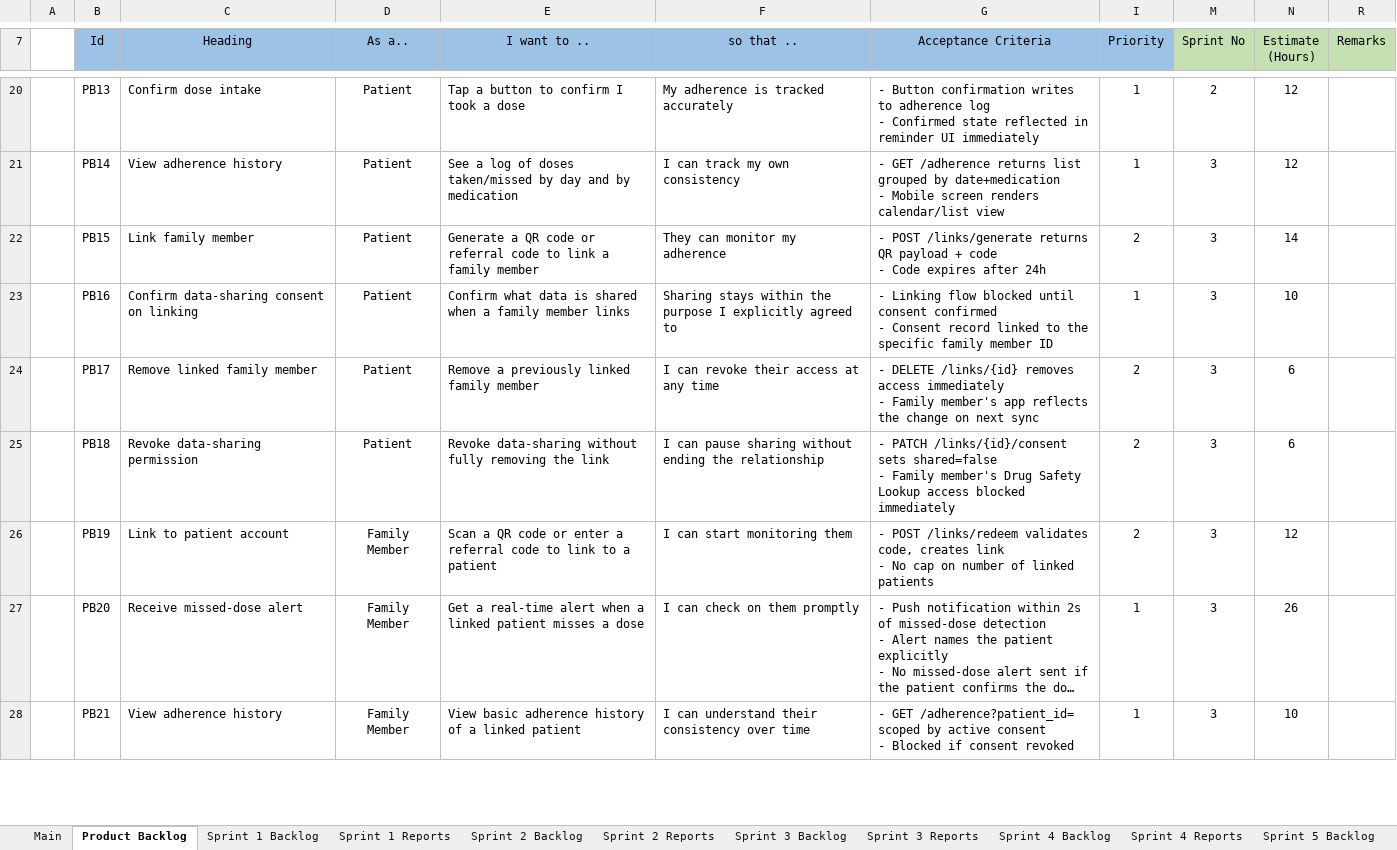
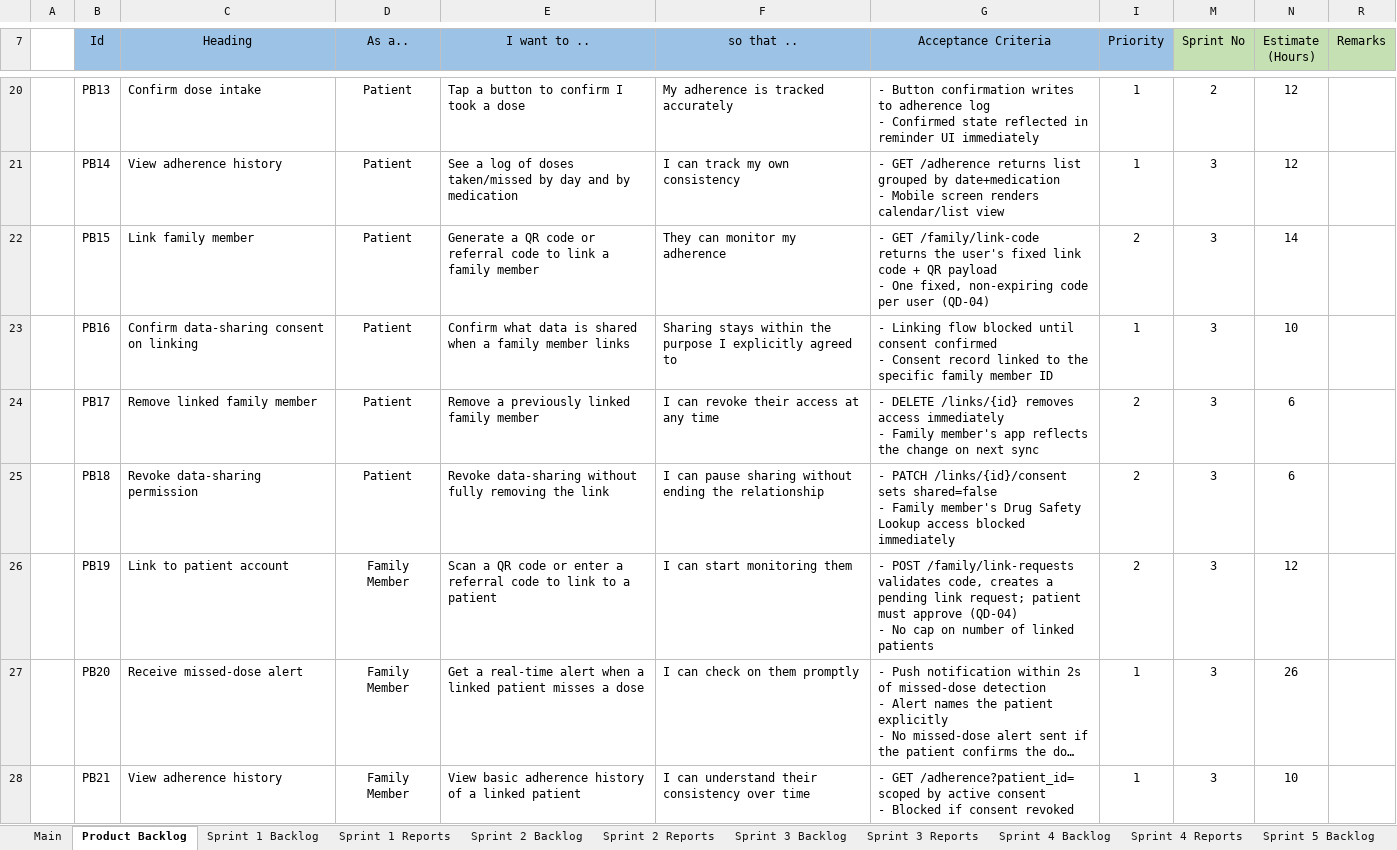
Before and after one commit to DrugTime-C1SE-07/DrugTime-docs, an Excel workbook: Team1_DTU/01_Proposal_&_Planning/Product-and-Sprint-backlog-DrugTime.xlsx, sheet Product Backlog, drawn as a sheet; only a part is shown, gaps mark what is left out; long unchanged cells end in …; values as stored, in another font and other column widths than the file's, no borders; charts and pictures not drawn; ↵ is a line break in a cell; the diff names each change by its address in the sheet, - before the commit and + after, or states it on an @@ line.

```diff
--- a/Team1_DTU/01_Proposal_&_Planning/Product-and-Sprint-backlog-DrugTime.xlsx (sheet Product Backlog)
+++ b/Team1_DTU/01_Proposal_&_Planning/Product-and-Sprint-backlog-DrugTime.xlsx (sheet Product Backlog)
-G22 (Acceptance Criteria): - POST /links/generate returns QR payload + code ↵ - Code expires after 24h
+G22 (Acceptance Criteria): - GET /family/link-code returns the user's fixed link code + QR payload ↵ - One fixed, non-expiring code per user (QD-04)
-G26 (Acceptance Criteria): - POST /links/redeem validates code, creates link ↵ - No…
+G26 (Acceptance Criteria): - POST /family/link-requests validates code, creates a pending link request; patient must approve (QD-04) ↵ - No…
```
Also changed, not shown: sheet Replan Log, sheet Sprint 3 Backlog, Team1_DTU/04_Quality_&_Testing/Test_Cases.xlsx, 1 other file.
